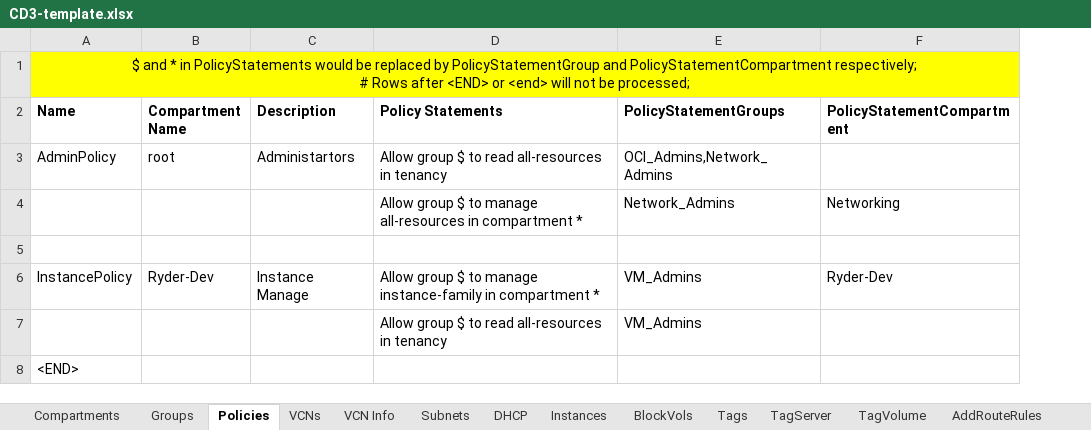
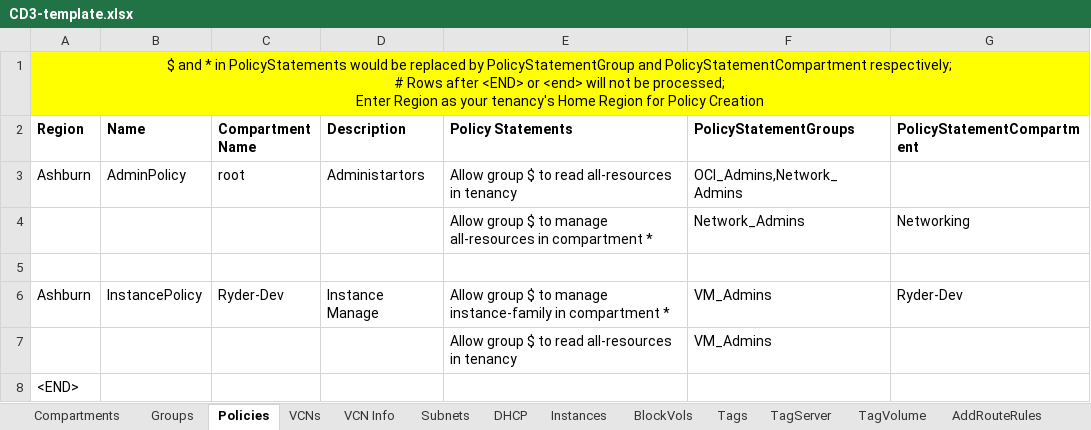
Before and after one commit to oracle-devrel/cd3-automation-toolkit, an Excel workbook: oci_tenancy/2.SetUpOCI_Via_TF_v2.0/example/CD3-template.xlsx, sheet Policies, drawn as a sheet; values as stored, in another font and other column widths than the file's, no borders; removed rows and columns are numbered as before the commit, all else as after; ↵ is a line break in a cell; the diff names each change by its address in the sheet, - before the commit and + after, or states it on an @@ line.

Commit message:
updated export route tables to display destination objetc name instead of ocid updated COmpartments, Groups, Policies to hae region coulmn

```diff
--- a/oci_tenancy/2.SetUpOCI_Via_TF_v2.0/example/CD3-template.xlsx (sheet Policies)
+++ b/oci_tenancy/2.SetUpOCI_Via_TF_v2.0/example/CD3-template.xlsx (sheet Policies)
+column A (Region), row 1: $ and * in PolicyStatements would be replaced by PolicyStatementGroup and PolicyStatementCompartment respectively; ↵ # Rows after <END> or <end> will not be processed; ↵ Enter Region as your tenancy's Home Region for Policy Creation; rows 3-8: Ashburn |  |  | Ashburn |  | <END>
-B1 (Name): $ and * in PolicyStatements would be replaced by PolicyStatementGroup and PolicyStatementCompartment respectively; ↵ # Rows after <END> or <end> will not be processed;
+B1 (Name): (empty)
-A1:F1 merged
-B8 (Name): <END>
+B8 (Name): (empty)
```
Also changed, not shown: sheet Groups, sheet Compartments, sheet AddRouteRules, sheet Subnets, sheet VCNs, 12 other files.
